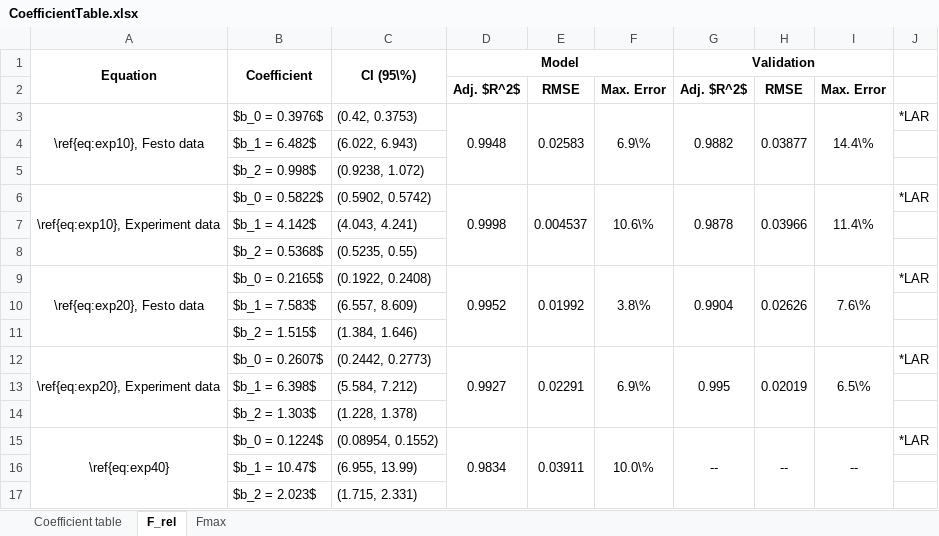
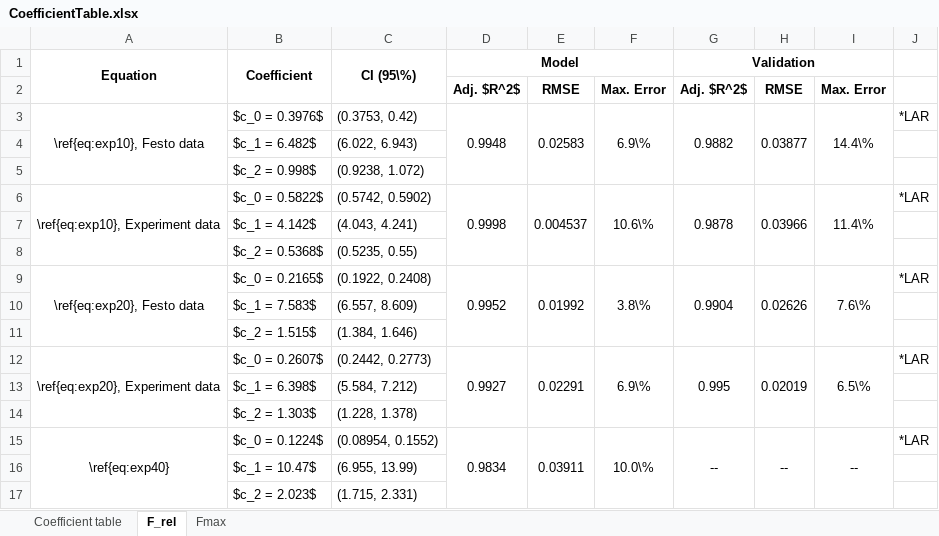
Before and after one commit to Agile-and-Adaptive-Robotics/Bipedal_Robot, an Excel workbook: Documentation/Reports and Papers/Knee_Torque_Test/Tables/CoefficientTable.xlsx, sheet F_rel, drawn as a sheet; values as stored, in another font and other column widths than the file's, no borders; the diff names each change by its address in the sheet, - before the commit and + after, or states it on an @@ line.

```diff
--- a/Documentation/Reports and Papers/Knee_Torque_Test/Tables/CoefficientTable.xlsx (sheet F_rel)
+++ b/Documentation/Reports and Papers/Knee_Torque_Test/Tables/CoefficientTable.xlsx (sheet F_rel)
-B3: $b_0 = 0.3976$
+B3: $c_0 = 0.3976$
-C3: (0.42, 0.3753)
+C3: (0.3753, 0.42)
-B4: $b_1 = 6.482$
+B4: $c_1 = 6.482$
-B5: $b_2 = 0.998$
+B5: $c_2 = 0.998$
-B6: $b_0 = 0.5822$
+B6: $c_0 = 0.5822$
-C6: (0.5902, 0.5742)
+C6: (0.5742, 0.5902)
-B7: $b_1 = 4.142$
+B7: $c_1 = 4.142$
-B8: $b_2 = 0.5368$
+B8: $c_2 = 0.5368$
-B9: $b_0 = 0.2165$
+B9: $c_0 = 0.2165$
-B10: $b_1 = 7.583$
+B10: $c_1 = 7.583$
-B11: $b_2 = 1.515$
+B11: $c_2 = 1.515$
-B12: $b_0 = 0.2607$
+B12: $c_0 = 0.2607$
-B13: $b_1 = 6.398$
+B13: $c_1 = 6.398$
-B14: $b_2 = 1.303$
+B14: $c_2 = 1.303$
-B15: $b_0 = 0.1224$
+B15: $c_0 = 0.1224$
-B16: $b_1 = 10.47$
+B16: $c_1 = 10.47$
-B17: $b_2 = 2.023$
+B17: $c_2 = 2.023$
```
Also changed, not shown: Testing_Data/StraightForceTest.xlsx.
